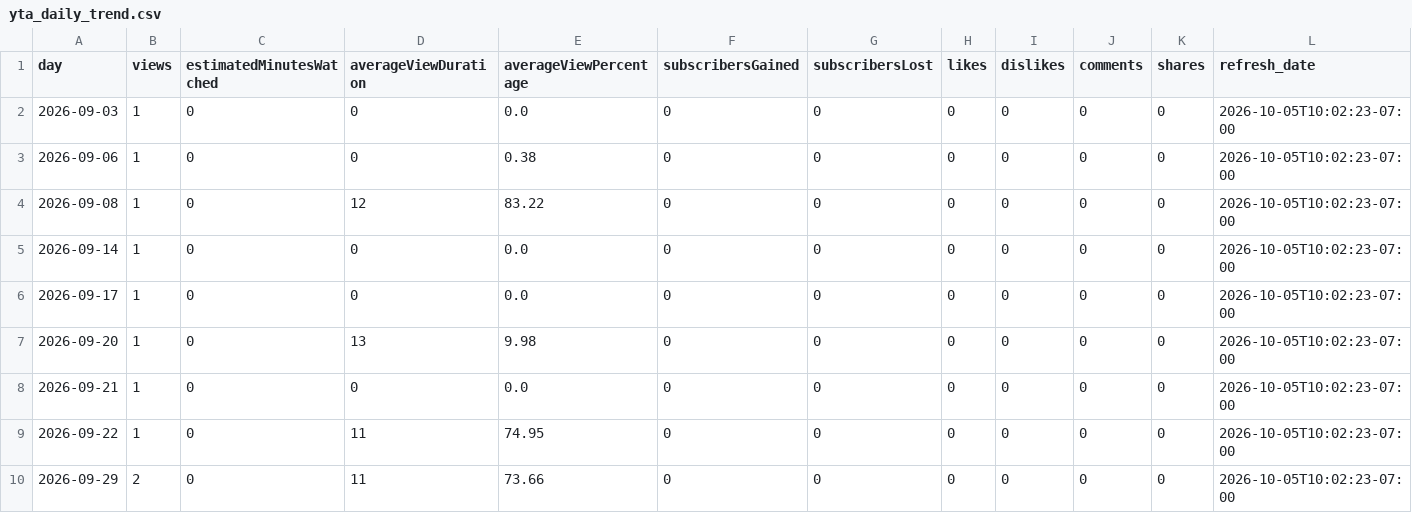
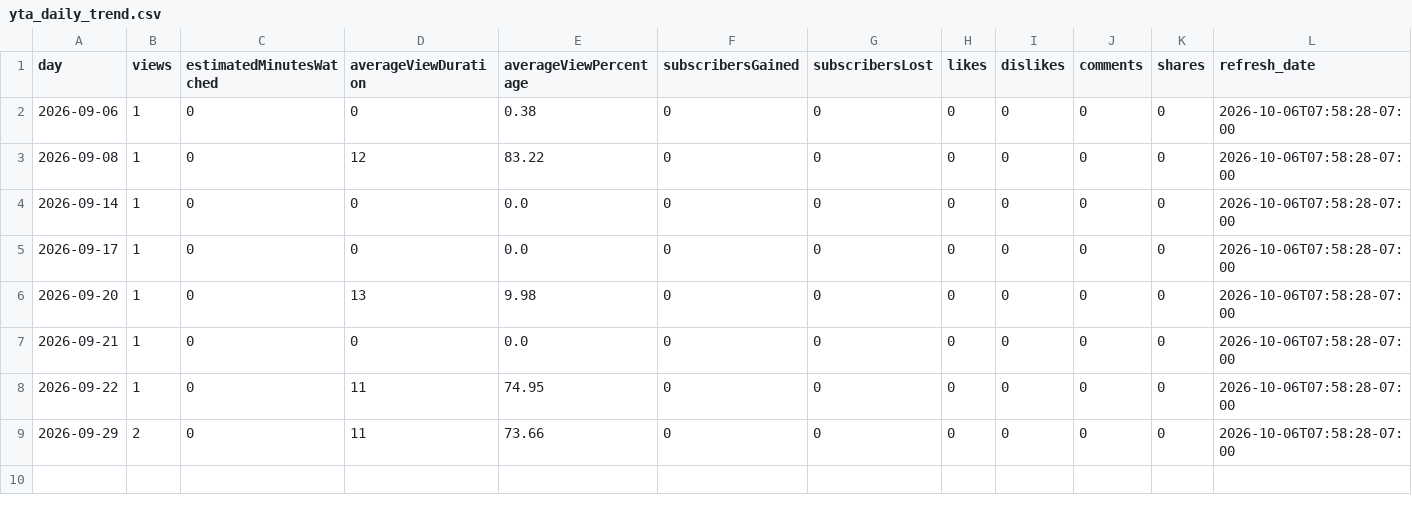
Before and after one commit to zeafang/kepilot-youtube_channel, a CSV file: yta_outputs/yta_daily_trend.csv, drawn as a sheet.

```diff
--- a/yta_outputs/yta_daily_trend.csv
+++ b/yta_outputs/yta_daily_trend.csv
@@ -1,10 +1,9 @@
 day,views,estimatedMinutesWatched,averageViewDuration,averageViewPercentage,subscribersGained,subscribersLost,likes,dislikes,comments,shares,refresh_date
-2026-09-03,1,0,0,0.0,0,0,0,0,0,0,2026-10-05T10:02:23-07:00
-2026-09-06,1,0,0,0.38,0,0,0,0,0,0,2026-10-05T10:02:23-07:00
-2026-09-08,1,0,12,83.22,0,0,0,0,0,0,2026-10-05T10:02:23-07:00
-2026-09-14,1,0,0,0.0,0,0,0,0,0,0,2026-10-05T10:02:23-07:00
-2026-09-17,1,0,0,0.0,0,0,0,0,0,0,2026-10-05T10:02:23-07:00
-2026-09-20,1,0,13,9.98,0,0,0,0,0,0,2026-10-05T10:02:23-07:00
-2026-09-21,1,0,0,0.0,0,0,0,0,0,0,2026-10-05T10:02:23-07:00
-2026-09-22,1,0,11,74.95,0,0,0,0,0,0,2026-10-05T10:02:23-07:00
-2026-09-29,2,0,11,73.66,0,0,0,0,0,0,2026-10-05T10:02:23-07:00
+2026-09-06,1,0,0,0.38,0,0,0,0,0,0,2026-10-06T07:58:28-07:00
+2026-09-08,1,0,12,83.22,0,0,0,0,0,0,2026-10-06T07:58:28-07:00
+2026-09-14,1,0,0,0.0,0,0,0,0,0,0,2026-10-06T07:58:28-07:00
+2026-09-17,1,0,0,0.0,0,0,0,0,0,0,2026-10-06T07:58:28-07:00
+2026-09-20,1,0,13,9.98,0,0,0,0,0,0,2026-10-06T07:58:28-07:00
+2026-09-21,1,0,0,0.0,0,0,0,0,0,0,2026-10-06T07:58:28-07:00
+2026-09-22,1,0,11,74.95,0,0,0,0,0,0,2026-10-06T07:58:28-07:00
+2026-09-29,2,0,11,73.66,0,0,0,0,0,0,2026-10-06T07:58:28-07:00
```
Also changed, not shown: yta_outputs/yta_top_videos.csv, yta_outputs/yta_traffic_sources.csv.
